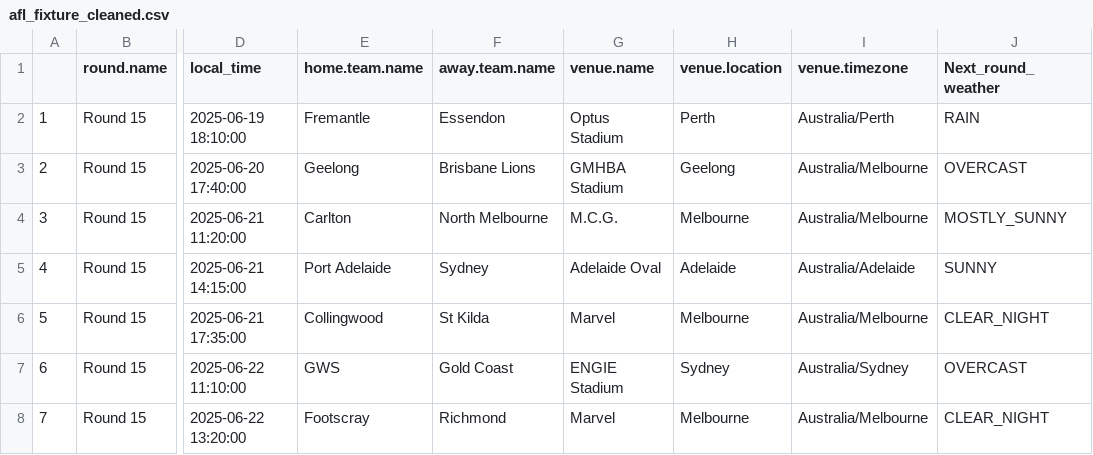
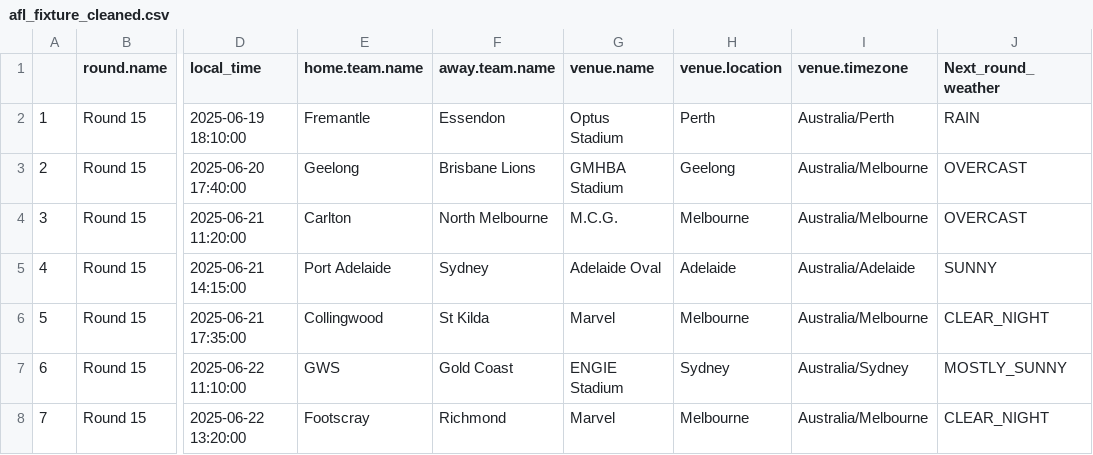
Before and after one commit to blake-noske/blake-noske.github.io, a CSV file: cleaned data/afl_fixture_cleaned.csv, drawn as a sheet; only a part is shown, gaps mark what is left out; the diff names each change by its address in the sheet, - before the commit and + after, or states it on an @@ line.

```diff
--- a/cleaned data/afl_fixture_cleaned.csv
+++ b/cleaned data/afl_fixture_cleaned.csv
-J4 (Next_round_weather): MOSTLY_SUNNY
+J4 (Next_round_weather): OVERCAST
-J7 (Next_round_weather): OVERCAST
+J7 (Next_round_weather): MOSTLY_SUNNY
```
Also changed, not shown: 1 other file.
